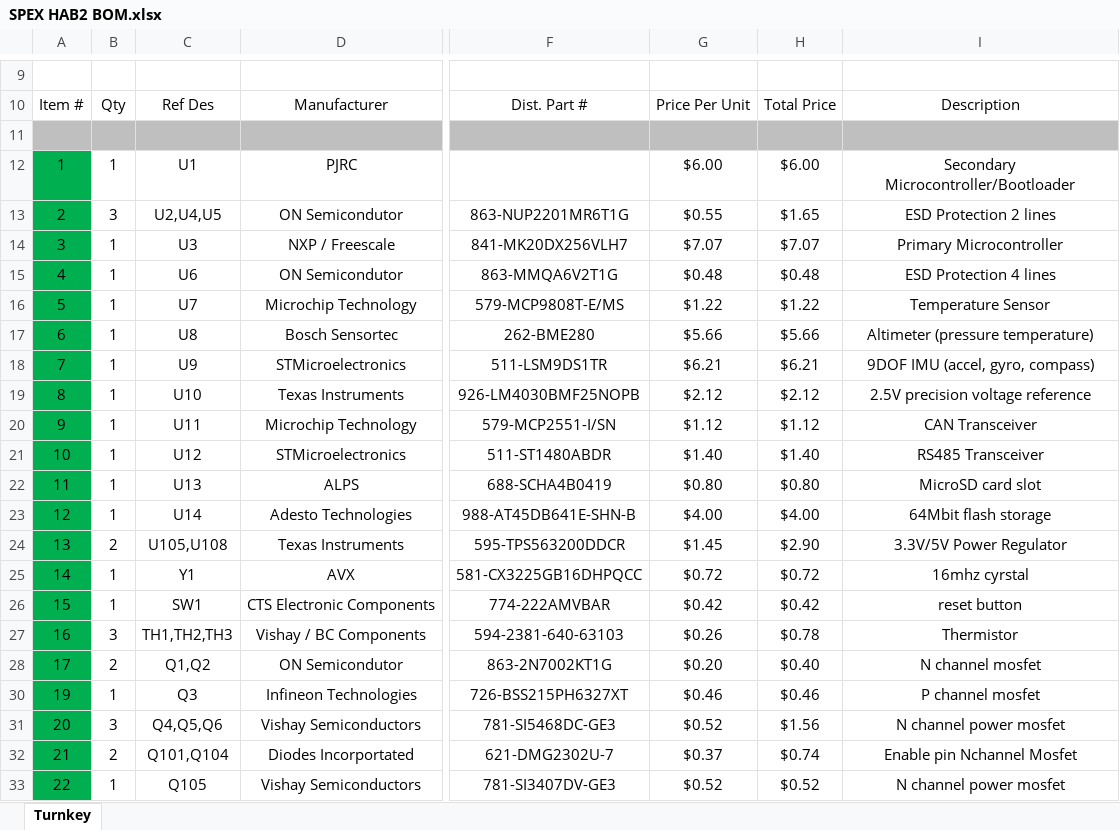
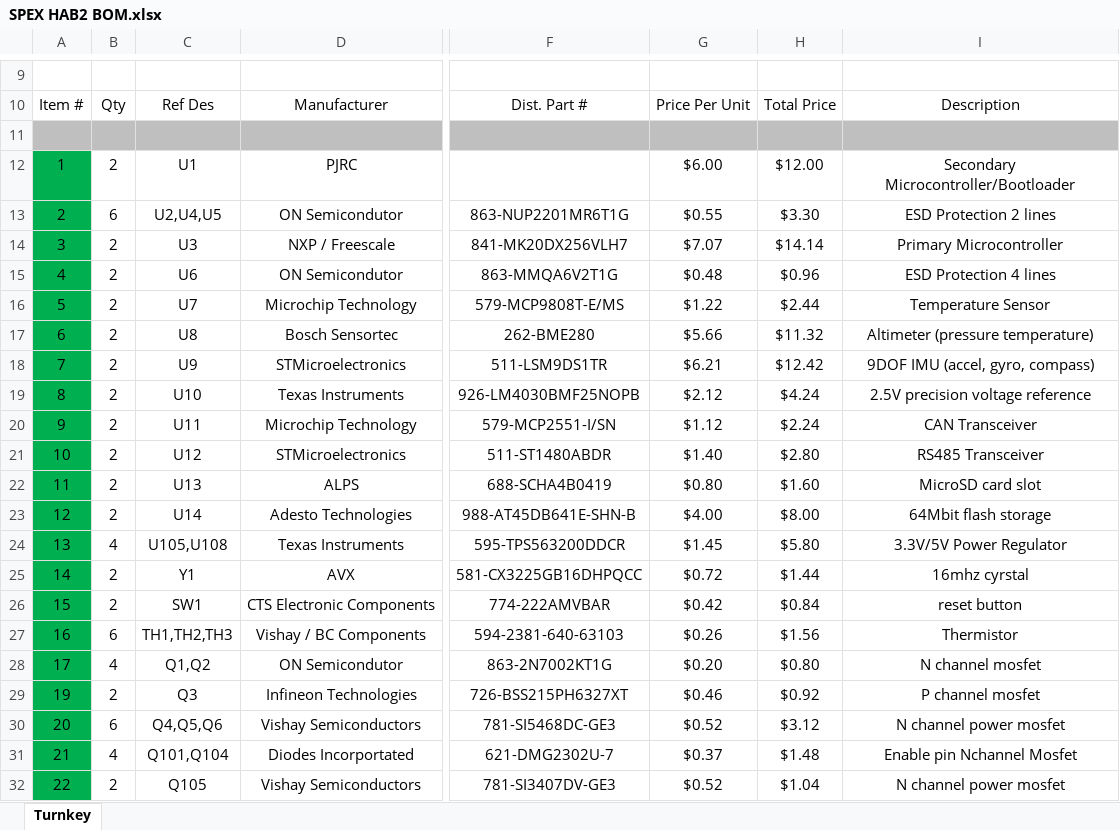
Before and after one commit to rit-spex/SPEX_HAB_Mainboard_Hardware, an Excel workbook: SPEX HAB2 BOM.xlsx, sheet Turnkey, drawn as a sheet; only a part is shown, gaps mark what is left out; values as stored, in another font and other column widths than the file's, no borders; charts and pictures not drawn; addresses are those after the commit; the diff covers the shown part only; the diff names each change by its address in the sheet, - before the commit and + after, or states it on an @@ line.

Commit message:
updated BOM

```diff
--- a/SPEX HAB2 BOM.xlsx (sheet Turnkey)
+++ b/SPEX HAB2 BOM.xlsx (sheet Turnkey)
-B12: 1
+B12: 2
-H12: $6.00
+H12: $12.00
-B13: 3
+B13: 6
-H13: $1.65
+H13: $3.30
-B14:B23: 1
+B14:B23: 2
-H14: $7.07
+H14: $14.14
-H15: $0.48
+H15: $0.96
-H16: $1.22
+H16: $2.44
-H17: $5.66
+H17: $11.32
-H18: $6.21
+H18: $12.42
-H19: $2.12
+H19: $4.24
-H20: $1.12
+H20: $2.24
-H21: $1.40
+H21: $2.80
-H22: $0.80
+H22: $1.60
-H23: $4.00
+H23: $8.00
-B24: 2
+B24: 4
-H24: $2.90
+H24: $5.80
-B25:B26: 1
+B25:B26: 2
-H25: $0.72
+H25: $1.44
-H26: $0.42
+H26: $0.84
-B27: 3
+B27: 6
-H27: $0.78
+H27: $1.56
-B28: 2
+B28: 4
-H28: $0.40
+H28: $0.80
-B29: 1
+B29: 2
-H29: $0.46
+H29: $0.92
-B30: 3
+B30: 6
-H30: $1.56
+H30: $3.12
-B31: 2
+B31: 4
-H31: $0.74
+H31: $1.48
-B32: 1
+B32: 2
-H32: $0.52
+H32: $1.04
```
Also changed, not shown: 132 edited cells elsewhere in this sheet, formulas that keep their value.
